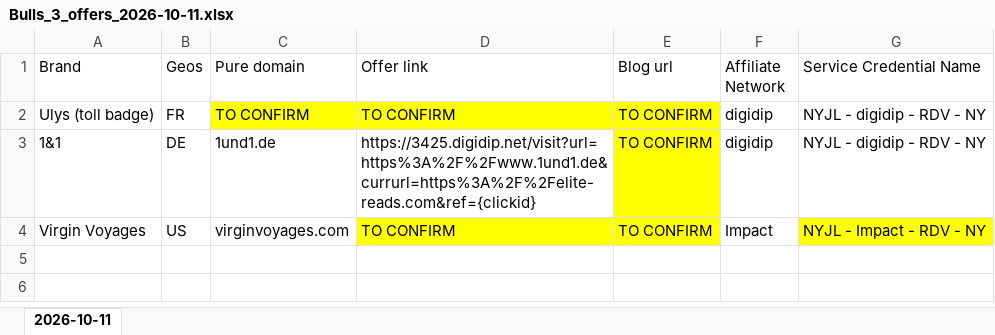
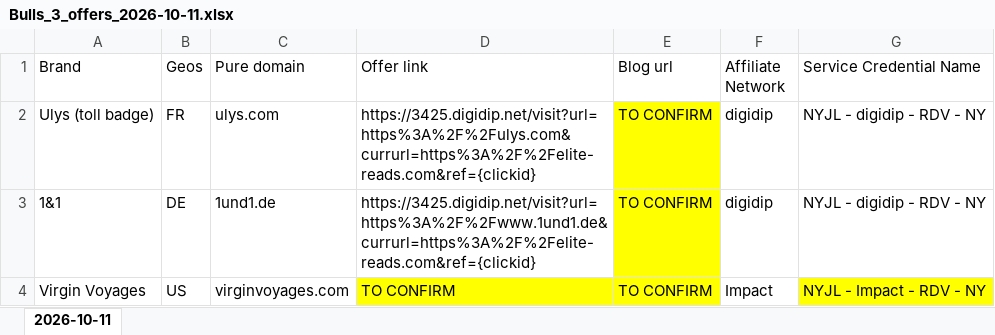
Before and after one commit to tb574/Reports, an Excel workbook: media_buyer/Bulls_3_offers_2026-10-11.xlsx, sheet 2026-10-11, drawn as a sheet; values as stored, in another font and other column widths than the file's, no borders; the diff names each change by its address in the sheet, - before the commit and + after, or states it on an @@ line.

```diff
--- a/media_buyer/Bulls_3_offers_2026-10-11.xlsx (sheet 2026-10-11)
+++ b/media_buyer/Bulls_3_offers_2026-10-11.xlsx (sheet 2026-10-11)
-C2 (Pure domain): TO CONFIRM
+C2 (Pure domain): ulys.com
-C2:D2 fill: #FFFF00
+C2:D2 fill: none
-D2 (Offer link): TO CONFIRM
+D2 (Offer link): https://3425.digidip.net/visit?url=https%3A%2F%2Fulys.com&currurl=https%3A%2F%2Felite-reads.com&ref={clickid}
```
Also changed, not shown: 1 other file.
